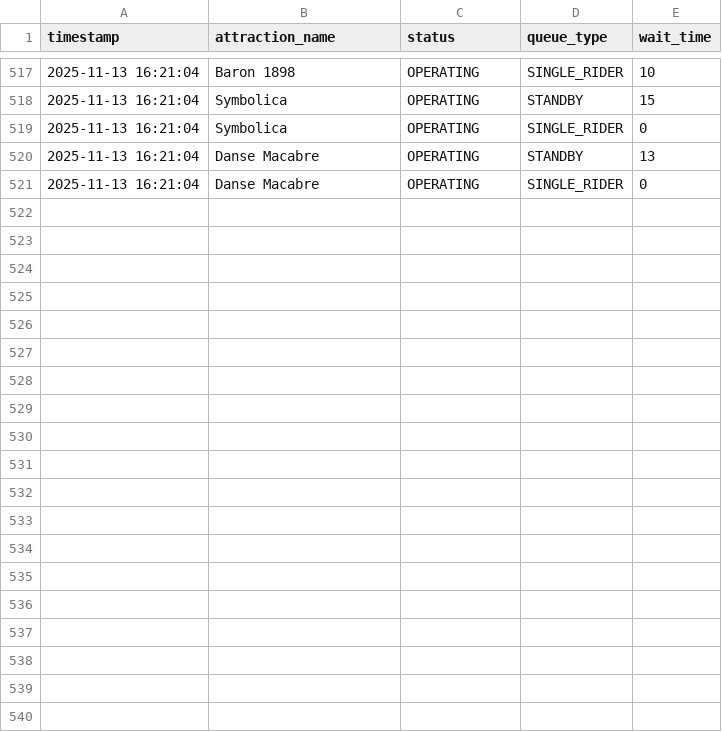
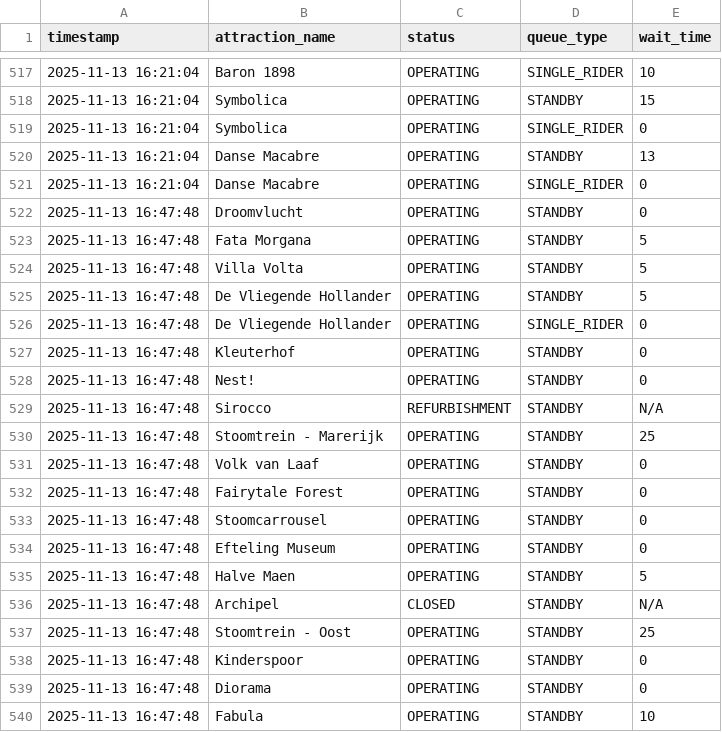
Before and after one commit to Brittvanhaaster/ODCM-Team2, a CSV file: efteling_queue_data.csv, drawn as a sheet; only a part is shown, gaps mark what is left out; the diff covers the shown part only.

```diff
--- a/efteling_queue_data.csv
+++ b/efteling_queue_data.csv
@@ -521 +521,20 @@ timestamp,attraction_name,status,queue_type,wait_time
 2025-11-13 16:21:04,Danse Macabre,OPERATING,SINGLE_RIDER,0
+2025-11-13 16:47:48,Droomvlucht,OPERATING,STANDBY,0
+2025-11-13 16:47:48,Fata Morgana,OPERATING,STANDBY,5
+2025-11-13 16:47:48,Villa Volta,OPERATING,STANDBY,5
+2025-11-13 16:47:48,De Vliegende Hollander,OPERATING,STANDBY,5
+2025-11-13 16:47:48,De Vliegende Hollander,OPERATING,SINGLE_RIDER,0
+2025-11-13 16:47:48,Kleuterhof,OPERATING,STANDBY,0
+2025-11-13 16:47:48,Nest!,OPERATING,STANDBY,0
+2025-11-13 16:47:48,Sirocco,REFURBISHMENT,STANDBY,N/A
+2025-11-13 16:47:48,Stoomtrein - Marerijk,OPERATING,STANDBY,25
+2025-11-13 16:47:48,Volk van Laaf,OPERATING,STANDBY,0
+2025-11-13 16:47:48,Fairytale Forest,OPERATING,STANDBY,0
+2025-11-13 16:47:48,Stoomcarrousel,OPERATING,STANDBY,0
+2025-11-13 16:47:48,Efteling Museum,OPERATING,STANDBY,0
+2025-11-13 16:47:48,Halve Maen,OPERATING,STANDBY,5
+2025-11-13 16:47:48,Archipel,CLOSED,STANDBY,N/A
+2025-11-13 16:47:48,Stoomtrein - Oost,OPERATING,STANDBY,25
+2025-11-13 16:47:48,Kinderspoor,OPERATING,STANDBY,0
+2025-11-13 16:47:48,Diorama,OPERATING,STANDBY,0
+2025-11-13 16:47:48,Fabula,OPERATING,STANDBY,10
```
Also changed, not shown: 21 added rows elsewhere in this file.
